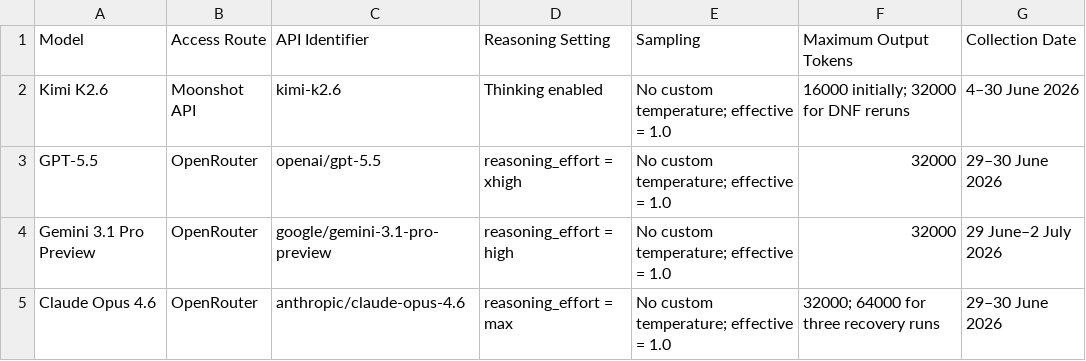
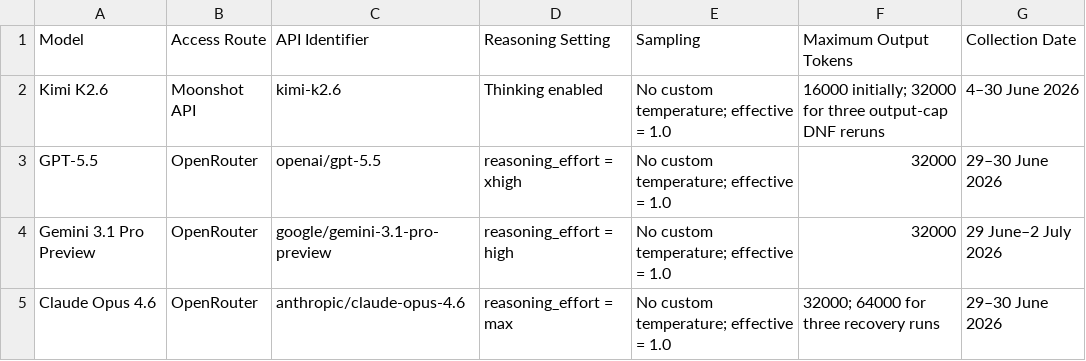
Before and after one commit to zeng2718/llm-physics-concept-reliability, a CSV file: data/model_configurations.csv, drawn as a sheet.

```diff
--- a/data/model_configurations.csv
+++ b/data/model_configurations.csv
@@ -1,3 +1,3 @@
 Model,Access Route,API Identifier,Reasoning Setting,Sampling,Maximum Output Tokens,Collection Date
-Kimi K2.6,Moonshot API,kimi-k2.6,Thinking enabled,No custom temperature; effective = 1.0,16000 initially; 32000 for DNF reruns,4–30 June 2026
+Kimi K2.6,Moonshot API,kimi-k2.6,Thinking enabled,No custom temperature; effective = 1.0,16000 initially; 32000 for three output-cap DNF reruns,4–30 June 2026
 GPT-5.5,OpenRouter,openai/gpt-5.5,reasoning_effort = xhigh,No custom temperature; effective = 1.0,32000,29–30 June 2026
```
Also changed, not shown: data/student_misconception_comparison.csv, 1 other file.
